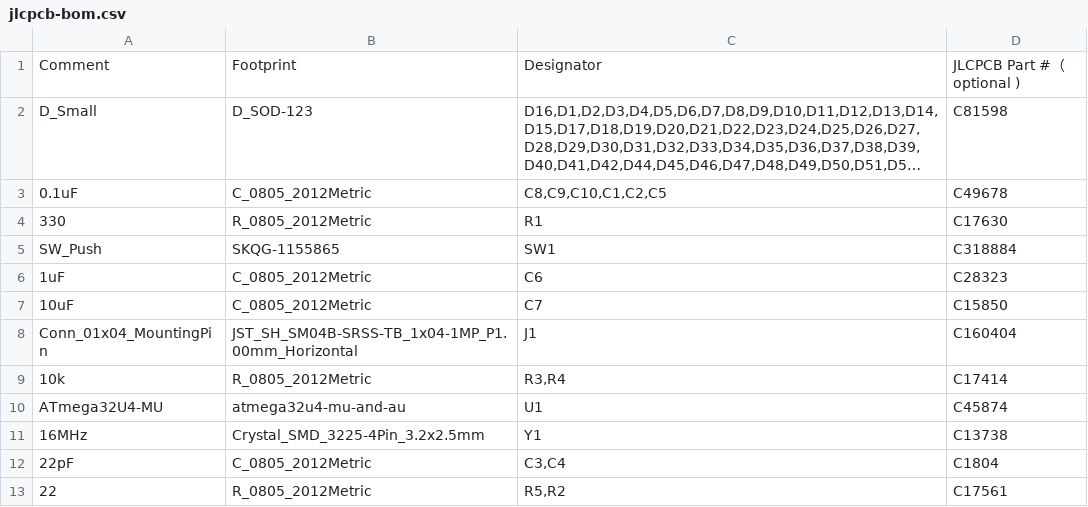
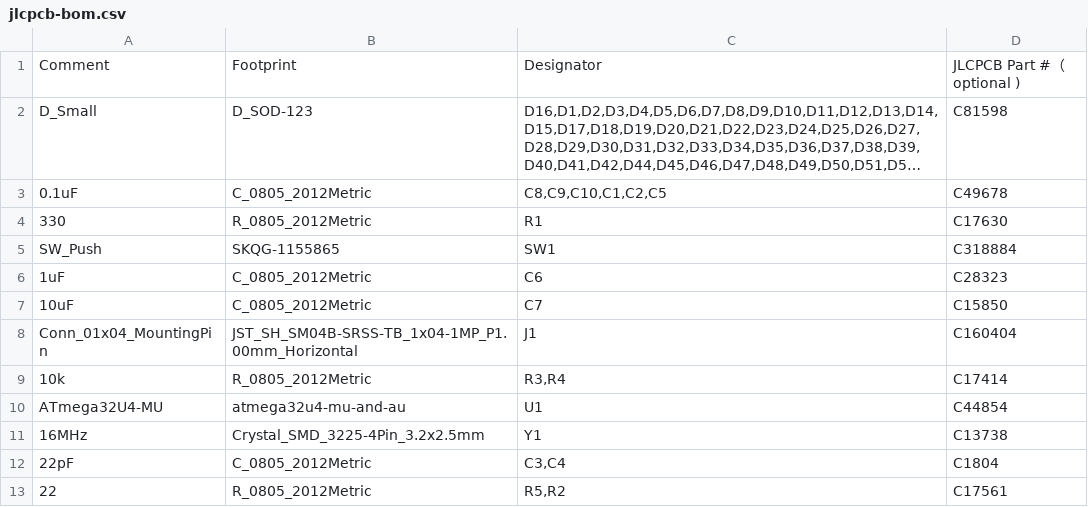
Before and after one commit to djvs/aek, a CSV file: outputs/gerber/jlcpcb-bom.csv, drawn as a sheet; long unchanged cells end in ….

```diff
--- a/outputs/gerber/jlcpcb-bom.csv
+++ b/outputs/gerber/jlcpcb-bom.csv
@@ -9,3 +9,3 @@ Comment,Footprint,Designator,JLCPCB Part #（optional )
 "10k","R_0805_2012Metric","R3,R4","C17414"
-"ATmega32U4-MU","atmega32u4-mu-and-au","U1","C45874"
+"ATmega32U4-MU","atmega32u4-mu-and-au","U1","C44854"
 "16MHz","Crystal_SMD_3225-4Pin_3.2x2.5mm","Y1","C13738"
```
Also changed, not shown: outputs/gerber/jlcpcb-cpl-bottom.csv, 22 other files.
